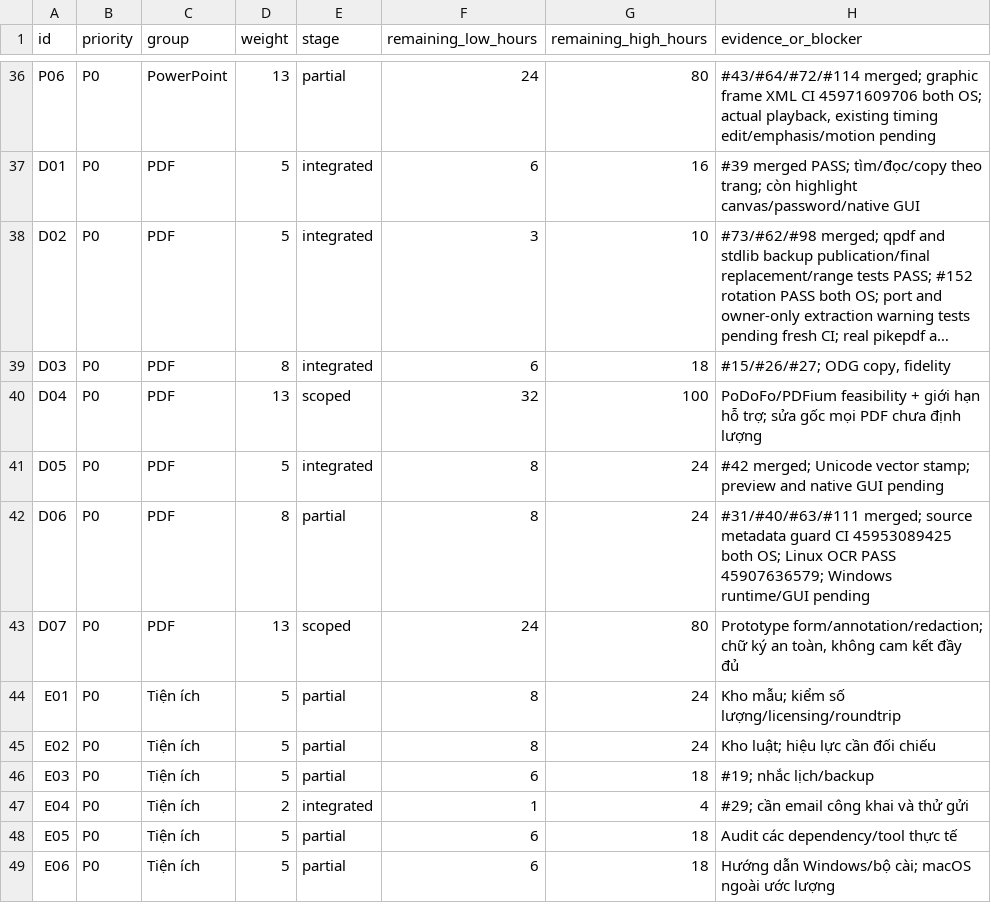
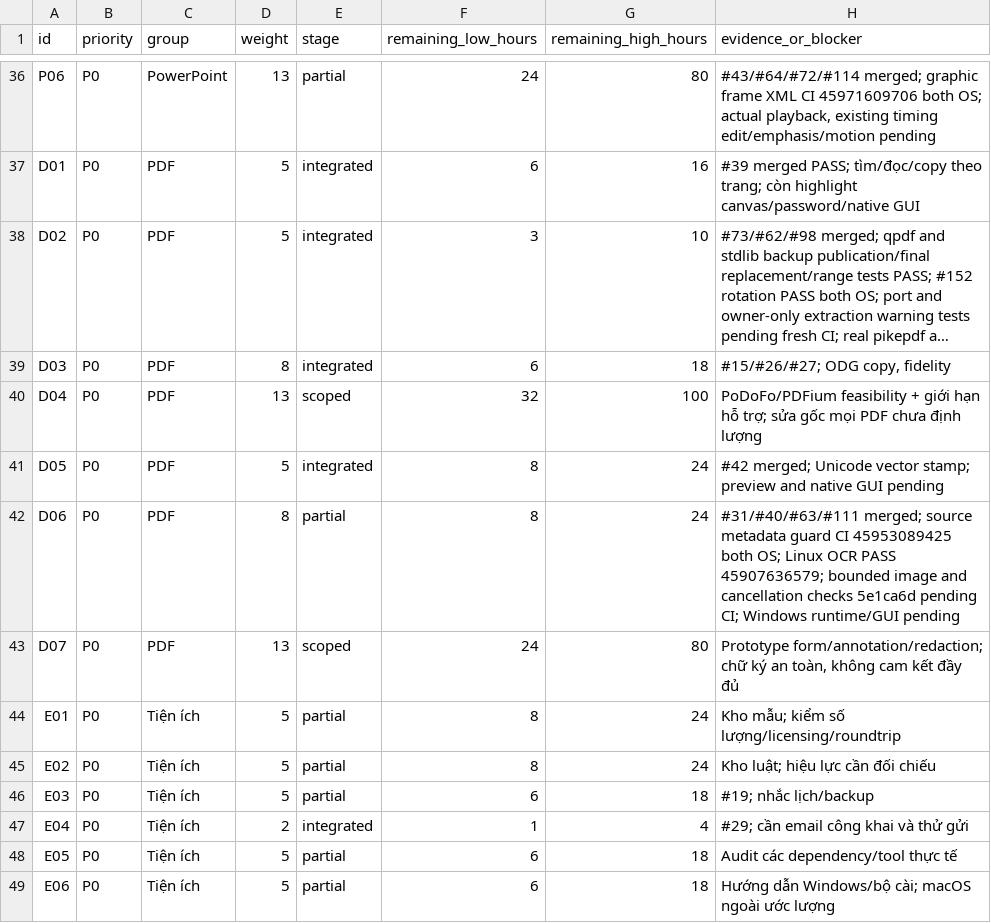
Before and after one commit to dungmao2023-art/DUngoff, a CSV file: docs/RELEASE_PROGRESS.csv, drawn as a sheet; only a part is shown, gaps mark what is left out; long unchanged cells end in ….

Commit message:
Record OCR safeguards and retain existing acceptance stage

```diff
--- a/docs/RELEASE_PROGRESS.csv
+++ b/docs/RELEASE_PROGRESS.csv
@@ -41,3 +41,3 @@ id,priority,group,weight,stage,remaining_low_hours,remaining_high_hours,evidence
 "D05","P0","PDF","5","integrated","8","24","#42 merged; Unicode vector stamp; preview and native GUI pending"
-"D06","P0","PDF","8","partial","8","24","#31/#40/#63/#111 merged; source metadata guard CI 45953089425 both OS; Linux OCR PASS 45907636579; Windows runtime/GUI pending"
+"D06","P0","PDF","8","partial","8","24","#31/#40/#63/#111 merged; source metadata guard CI 45953089425 both OS; Linux OCR PASS 45907636579; bounded image and cancellation checks 5e1ca6d pending CI; Windows runtime/GUI pending"
 "D07","P0","PDF","13","scoped","24","80","Prototype form/annotation/redaction; chữ ký an toàn, không cam kết đầy đủ"
```
